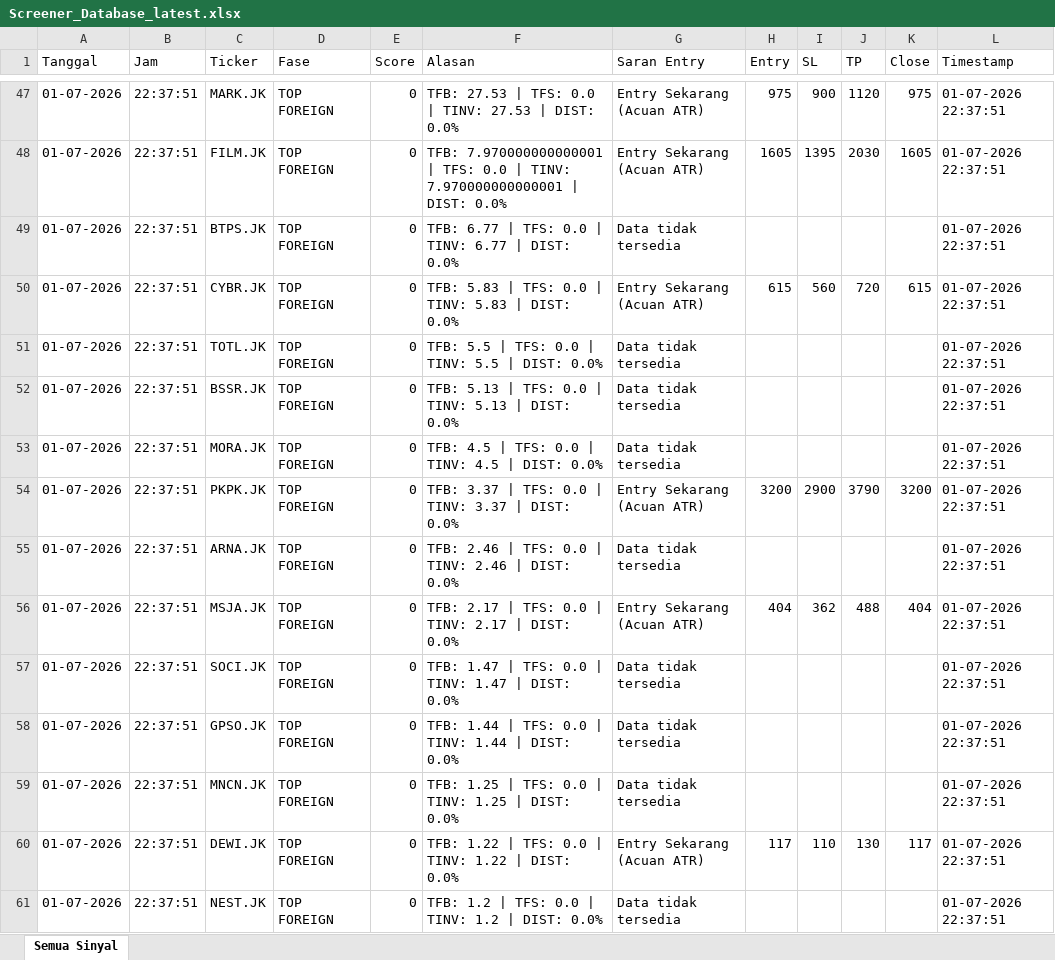
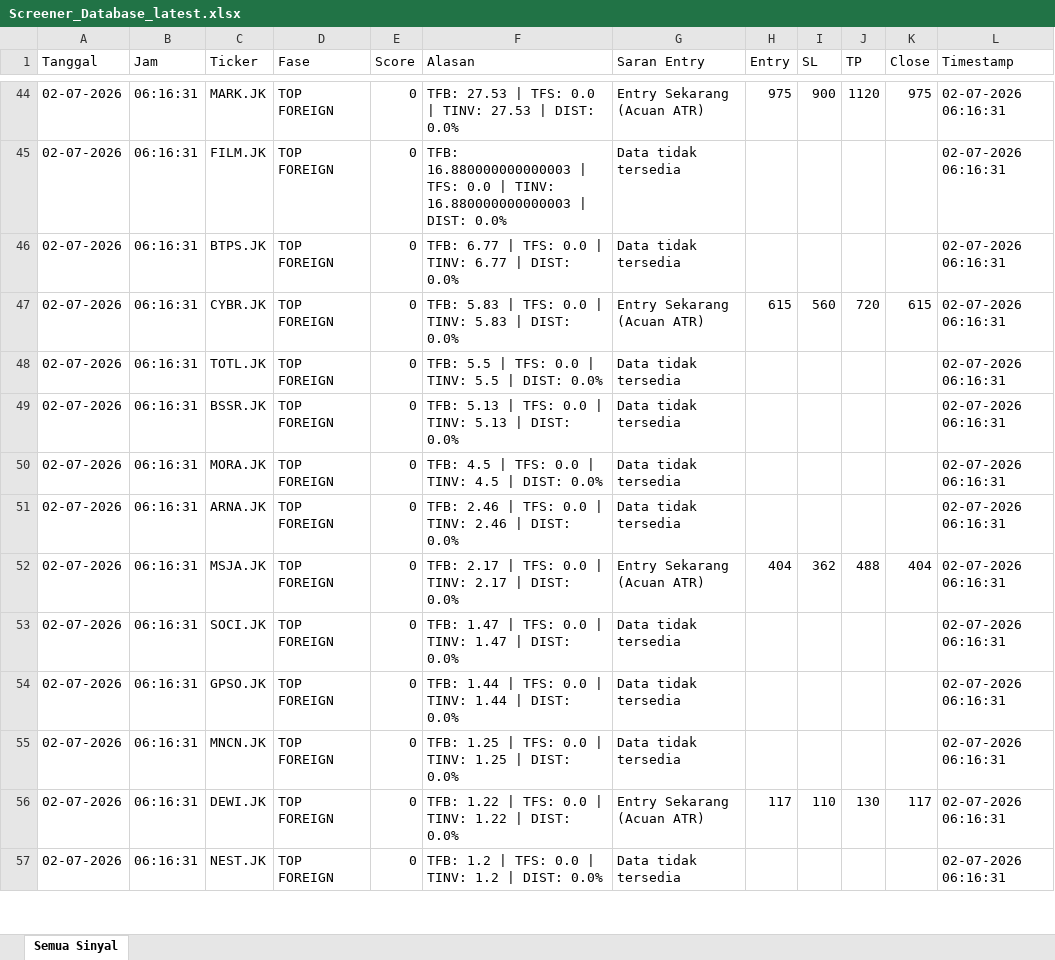
Before and after one commit to dedewhy/trading_screener, an Excel workbook: screener_output/Screener_Database_latest.xlsx, sheet Semua Sinyal, drawn as a sheet; only a part is shown, gaps mark what is left out; values as stored, in another font and other column widths than the file's, no borders; removed rows and columns are numbered as before the commit, all else as after; the diff covers the shown part only; the diff names each change by its address in the sheet, - before the commit and + after, or states it on an @@ line.

```diff
--- a/screener_output/Screener_Database_latest.xlsx (sheet Semua Sinyal)
+++ b/screener_output/Screener_Database_latest.xlsx (sheet Semua Sinyal)
-A44 (Tanggal): 01-07-2026
+A44 (Tanggal): 02-07-2026
-B44 (Jam): 22:37:51
+B44 (Jam): 06:16:31
-L44 (Timestamp): 01-07-2026 22:37:51
+L44 (Timestamp): 02-07-2026 06:16:31
-row 48: 01-07-2026 | 22:37:51 | FILM.JK | TOP FOREIGN | 0 | TFB: 7.970000000000001 | TFS: 0.0 | TINV: 7.970000000000001 | DIST: 0.0% | Entry Sekarang (Acuan ATR) | 1605 | 1395 | 2030 | 1605 | 01-07-2026 22:37:51
+row 45: 02-07-2026 | 06:16:31 | FILM.JK | TOP FOREIGN | 0 | TFB: 16.880000000000003 | TFS: 0.0 | TINV: 16.880000000000003 | DIST: 0.0% | Data tidak tersedia |  |  |  |  | 02-07-2026 06:16:31
-A46:A50 (Tanggal): 01-07-2026
+A46:A50 (Tanggal): 02-07-2026
-B46:B50 (Jam): 22:37:51
+B46:B50 (Jam): 06:16:31
-L46:L50 (Timestamp): 01-07-2026 22:37:51
+L46:L50 (Timestamp): 02-07-2026 06:16:31
-row 54: 01-07-2026 | 22:37:51 | PKPK.JK | TOP FOREIGN | 0 | TFB: 3.37 | TFS: 0.0 | TINV: 3.37 | DIST: 0.0% | Entry Sekarang (Acuan ATR) | 3200 | 2900 | 3790 | 3200 | 01-07-2026 22:37:51
-A51:A57 (Tanggal): 01-07-2026
+A51:A57 (Tanggal): 02-07-2026
-B51:B57 (Jam): 22:37:51
+B51:B57 (Jam): 06:16:31
-L51:L57 (Timestamp): 01-07-2026 22:37:51
+L51:L57 (Timestamp): 02-07-2026 06:16:31
```
Also changed, not shown: 10 added rows, 14 removed rows and 150 edited cells elsewhere in this sheet.
